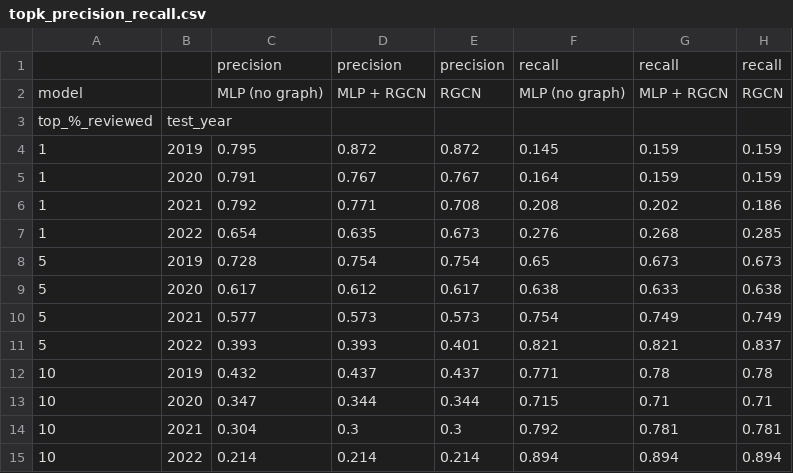
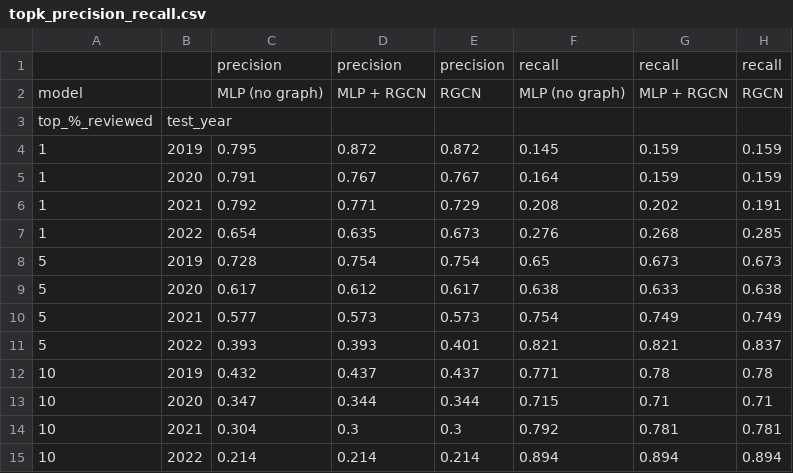
Before and after one commit to iiank/BT4012-Group14, a CSV file: results/topk_precision_recall.csv, drawn as a sheet.

```diff
--- a/results/topk_precision_recall.csv
+++ b/results/topk_precision_recall.csv
@@ -5,3 +5,3 @@ top_%_reviewed,test_year,,,,,,
 1,2020,0.791,0.767,0.767,0.164,0.159,0.159
-1,2021,0.792,0.771,0.708,0.208,0.202,0.186
+1,2021,0.792,0.771,0.729,0.208,0.202,0.191
 1,2022,0.654,0.635,0.673,0.276,0.268,0.285
```
Also changed, not shown: results/rgcn_results.csv, 12 other files.
